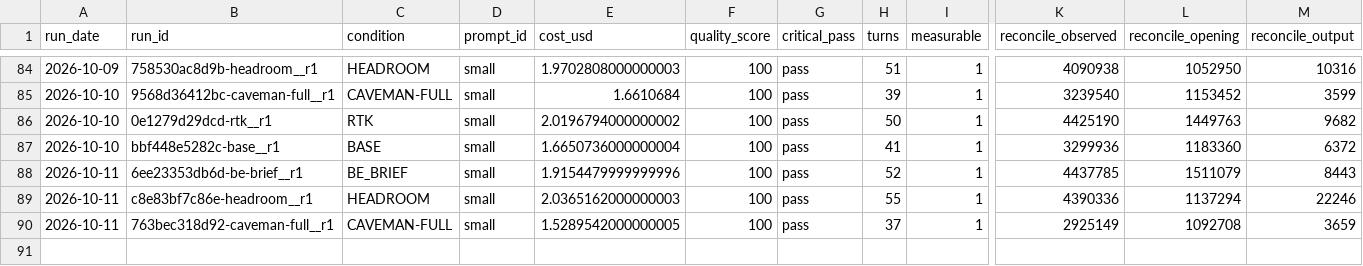
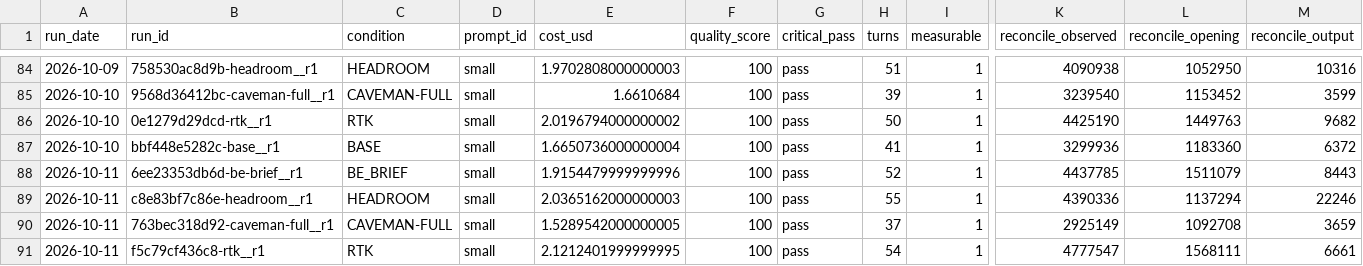
Before and after one commit to YangJunMan/claude-code-token-savings-benchmark, a CSV file: data/run-summary.csv, drawn as a sheet; only a part is shown, gaps mark what is left out; rows hold the shown columns only; the diff names each change by its address in the sheet, - before the commit and + after, or states it on an @@ line.

```diff
--- a/data/run-summary.csv
+++ b/data/run-summary.csv
+row 91: 2026-10-11 | f5c79cf436c8-rtk__r1 | RTK | small | 2.1212401999999995 | 100 | pass | 54 | 1 | 4777547 | 1568111 | 6661
```
Also changed, not shown: data/activity-log.csv, data/comparison.csv, 1 other file.
